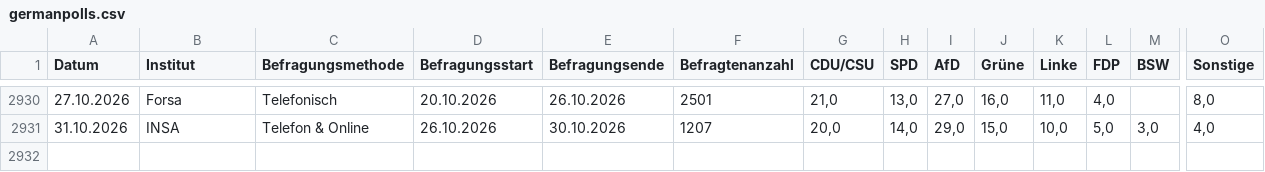
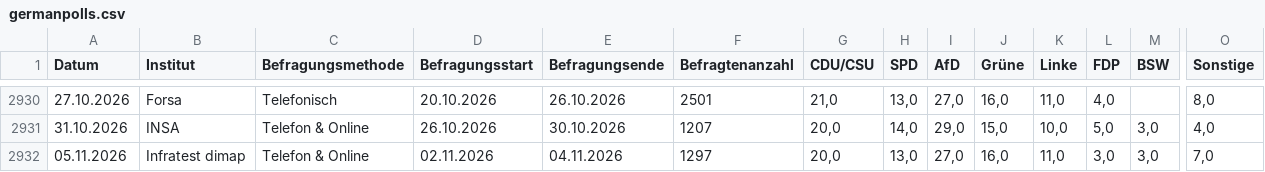
Before and after one commit to kanzlercheck/kanzlercheck.github.io, a CSV file: data/germanpolls.csv, drawn as a sheet; only a part is shown, gaps mark what is left out; rows hold the shown columns only; the diff names each change by its address in the sheet, - before the commit and + after, or states it on an @@ line.

Commit message:
Add new polling data for November 2026 by Infratest dimap

```diff
--- a/data/germanpolls.csv
+++ b/data/germanpolls.csv
+row 2932: 05.11.2026 | Infratest dimap | Telefon & Online | 02.11.2026 | 04.11.2026 | 1297 | 20,0 | 13,0 | 27,0 | 16,0 | 11,0 | 3,0 | 3,0 | 7,0
```
